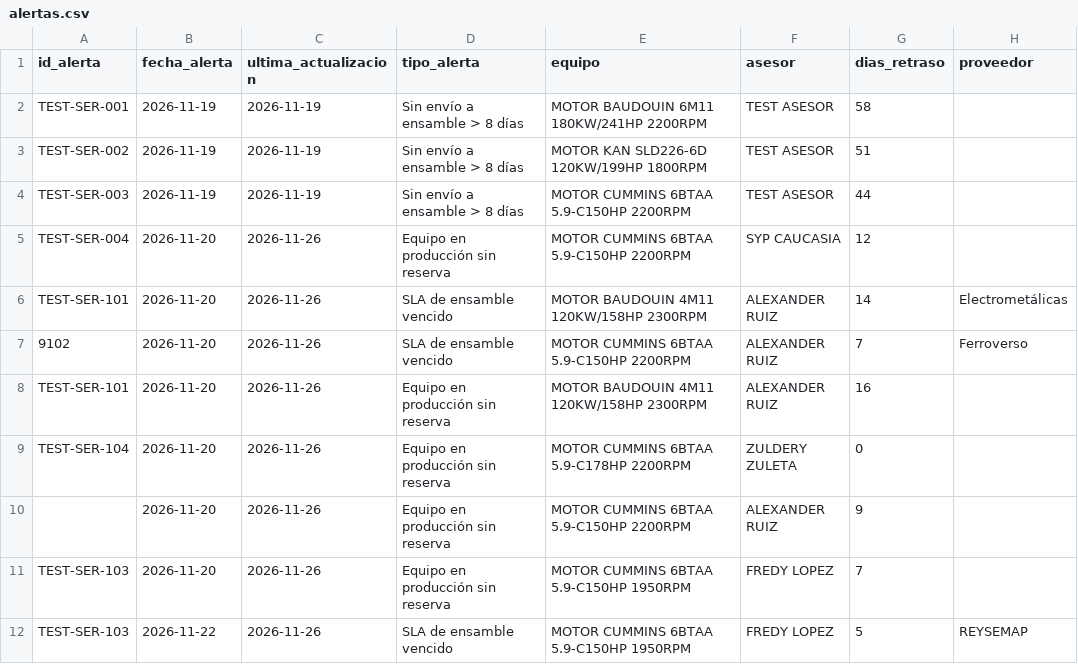
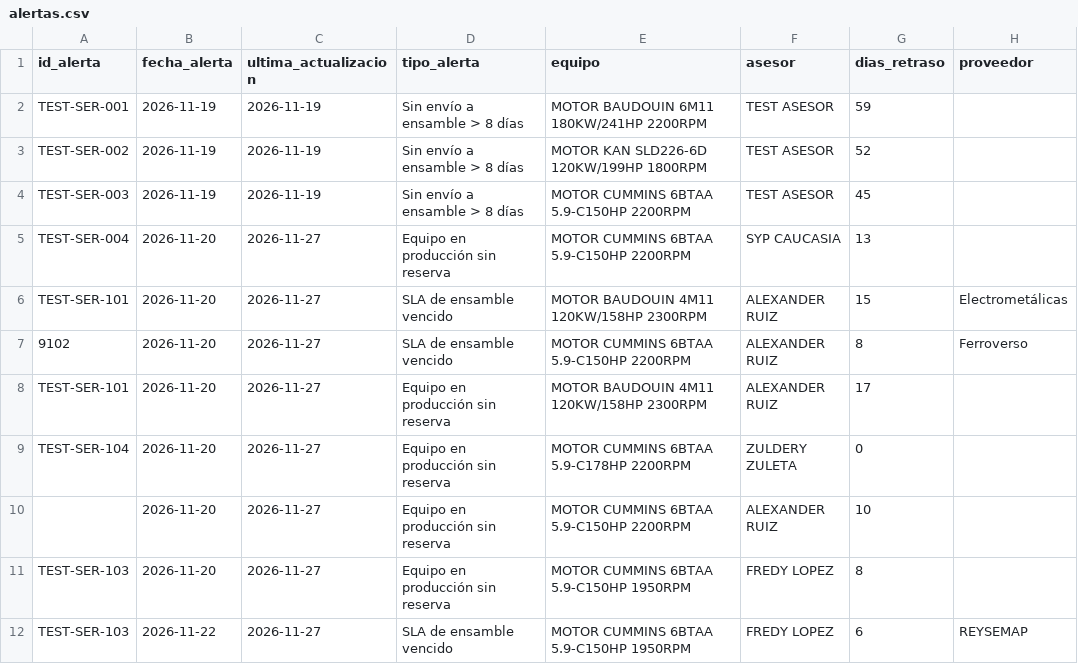
Before and after one commit to SamCheesy/Sistemas_Informacion, a CSV file: alertas.csv, drawn as a sheet.

Commit message:
Actualizar alertas

```diff
--- a/alertas.csv
+++ b/alertas.csv
@@ -1,12 +1,12 @@
 id_alerta,fecha_alerta,ultima_actualizacion,tipo_alerta,equipo,asesor,dias_retraso,proveedor
-TEST-SER-001,2026-11-19,2026-11-19,Sin envío a ensamble > 8 días,MOTOR BAUDOUIN 6M11 180KW/241HP 2200RPM,TEST ASESOR,58,
-TEST-SER-002,2026-11-19,2026-11-19,Sin envío a ensamble > 8 días,MOTOR KAN SLD226-6D 120KW/199HP 1800RPM,TEST ASESOR,51,
-TEST-SER-003,2026-11-19,2026-11-19,Sin envío a ensamble > 8 días,MOTOR CUMMINS 6BTAA 5.9-C150HP 2200RPM,TEST ASESOR,44,
-TEST-SER-004,2026-11-20,2026-11-26,Equipo en producción sin reserva,MOTOR CUMMINS 6BTAA 5.9-C150HP 2200RPM ,SYP CAUCASIA,12,
-TEST-SER-101,2026-11-20,2026-11-26,SLA de ensamble vencido,MOTOR BAUDOUIN 4M11 120KW/158HP 2300RPM ,ALEXANDER RUIZ,14,Electrometálicas
-9102,2026-11-20,2026-11-26,SLA de ensamble vencido,MOTOR CUMMINS 6BTAA 5.9-C150HP 2200RPM ,ALEXANDER RUIZ,7,Ferroverso
-TEST-SER-101,2026-11-20,2026-11-26,Equipo en producción sin reserva,MOTOR BAUDOUIN 4M11 120KW/158HP 2300RPM ,ALEXANDER RUIZ,16,
-TEST-SER-104,2026-11-20,2026-11-26,Equipo en producción sin reserva,MOTOR CUMMINS 6BTAA 5.9-C178HP 2200RPM ,ZULDERY ZULETA ,0,
-,2026-11-20,2026-11-26,Equipo en producción sin reserva,MOTOR CUMMINS 6BTAA 5.9-C150HP 2200RPM ,ALEXANDER RUIZ,9,
-TEST-SER-103,2026-11-20,2026-11-26,Equipo en producción sin reserva,MOTOR CUMMINS 6BTAA 5.9-C150HP 1950RPM ,FREDY LOPEZ ,7,
-TEST-SER-103,2026-11-22,2026-11-26,SLA de ensamble vencido,MOTOR CUMMINS 6BTAA 5.9-C150HP 1950RPM ,FREDY LOPEZ ,5,REYSEMAP
+TEST-SER-001,2026-11-19,2026-11-19,Sin envío a ensamble > 8 días,MOTOR BAUDOUIN 6M11 180KW/241HP 2200RPM,TEST ASESOR,59,
+TEST-SER-002,2026-11-19,2026-11-19,Sin envío a ensamble > 8 días,MOTOR KAN SLD226-6D 120KW/199HP 1800RPM,TEST ASESOR,52,
+TEST-SER-003,2026-11-19,2026-11-19,Sin envío a ensamble > 8 días,MOTOR CUMMINS 6BTAA 5.9-C150HP 2200RPM,TEST ASESOR,45,
+TEST-SER-004,2026-11-20,2026-11-27,Equipo en producción sin reserva,MOTOR CUMMINS 6BTAA 5.9-C150HP 2200RPM ,SYP CAUCASIA,13,
+TEST-SER-101,2026-11-20,2026-11-27,SLA de ensamble vencido,MOTOR BAUDOUIN 4M11 120KW/158HP 2300RPM ,ALEXANDER RUIZ,15,Electrometálicas
+9102,2026-11-20,2026-11-27,SLA de ensamble vencido,MOTOR CUMMINS 6BTAA 5.9-C150HP 2200RPM ,ALEXANDER RUIZ,8,Ferroverso
+TEST-SER-101,2026-11-20,2026-11-27,Equipo en producción sin reserva,MOTOR BAUDOUIN 4M11 120KW/158HP 2300RPM ,ALEXANDER RUIZ,17,
+TEST-SER-104,2026-11-20,2026-11-27,Equipo en producción sin reserva,MOTOR CUMMINS 6BTAA 5.9-C178HP 2200RPM ,ZULDERY ZULETA ,0,
+,2026-11-20,2026-11-27,Equipo en producción sin reserva,MOTOR CUMMINS 6BTAA 5.9-C150HP 2200RPM ,ALEXANDER RUIZ,10,
+TEST-SER-103,2026-11-20,2026-11-27,Equipo en producción sin reserva,MOTOR CUMMINS 6BTAA 5.9-C150HP 1950RPM ,FREDY LOPEZ ,8,
+TEST-SER-103,2026-11-22,2026-11-27,SLA de ensamble vencido,MOTOR CUMMINS 6BTAA 5.9-C150HP 1950RPM ,FREDY LOPEZ ,6,REYSEMAP
```
